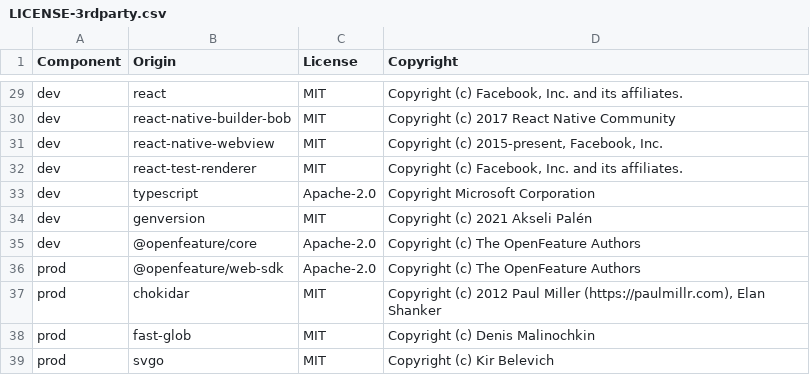
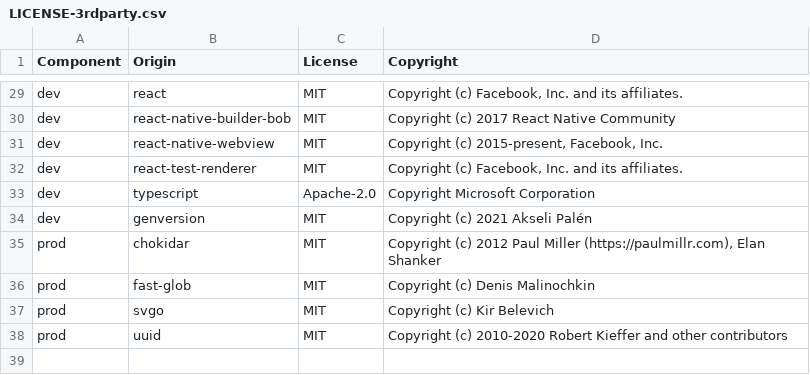
Before and after one commit to DataDog/dd-sdk-reactnative, a CSV file: LICENSE-3rdparty.csv, drawn as a sheet; only a part is shown, gaps mark what is left out; the shorter side is filled out with more unchanged rows.

```diff
--- a/LICENSE-3rdparty.csv
+++ b/LICENSE-3rdparty.csv
@@ -34,4 +34,2 @@ dev,typescript,Apache-2.0,"Copyright Microsoft Corporation"
 dev,genversion,MIT,"Copyright (c) 2021 Akseli Palén"
-dev,@openfeature/core,Apache-2.0,"Copyright (c) The OpenFeature Authors"
-prod,@openfeature/web-sdk,Apache-2.0,"Copyright (c) The OpenFeature Authors"
 prod,chokidar,MIT,"Copyright (c) 2012 Paul Miller (https://paulmillr.com), Elan Shanker"
```
Also changed, not shown: 51 other files.
